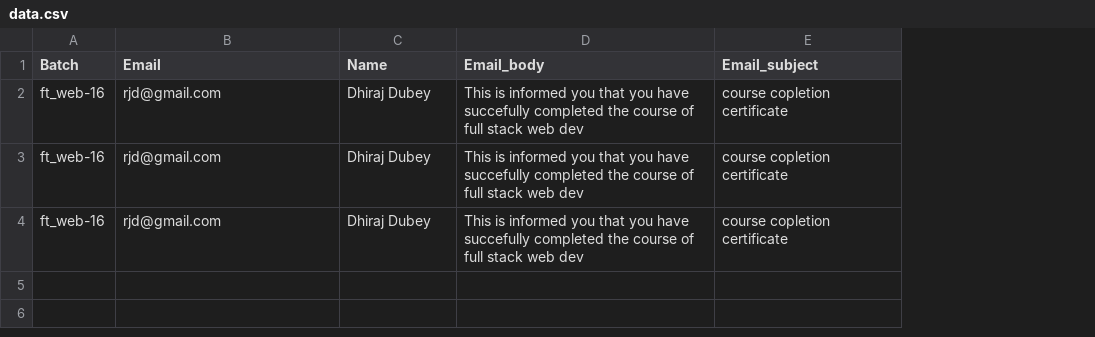
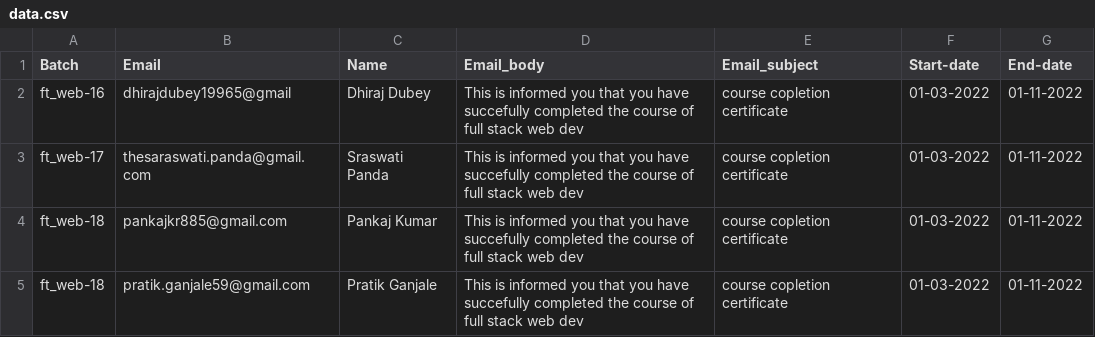
Before and after one commit to mangesh0712/Certidigital, a CSV file: public/csv/data.csv, drawn as a sheet; addresses are those after the commit; the diff names each change by its address in the sheet, - before the commit and + after, or states it on an @@ line.

```diff
--- a/public/csv/data.csv
+++ b/public/csv/data.csv
+column F (Start-date), row 2: 01-03-2022; rows 4-5: 01-03-2022 | 01-03-2022
+column G (End-date), row 2: 01-11-2022; rows 4-5: 01-11-2022 | 01-11-2022
-B2 (Email): rjd@gmail.com
+B2 (Email): dhirajdubey19965@gmail
+row 3: ft_web-17 | thesaraswati.panda@gmail.com | Sraswati Panda | This is informed you that you have succefully completed the course of full stack web dev | course copletion certificate | 01-03-2022 | 01-11-2022
-A4:A5 (Batch): ft_web-16
+A4:A5 (Batch): ft_web-18
-B4 (Email): rjd@gmail.com
+B4 (Email): pankajkr885@gmail.com
-C4 (Name): Dhiraj Dubey
+C4 (Name): Pankaj Kumar
-B5 (Email): rjd@gmail.com
+B5 (Email): pratik.ganjale59@gmail.com
-C5 (Name): Dhiraj Dubey
+C5 (Name): Pratik Ganjale
```
Also changed, not shown: 3 other files.
